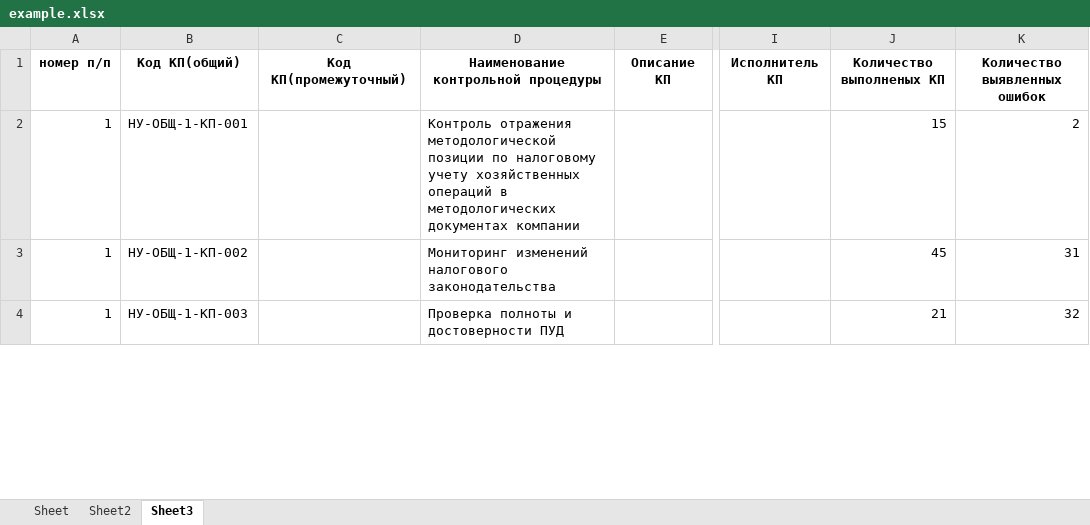
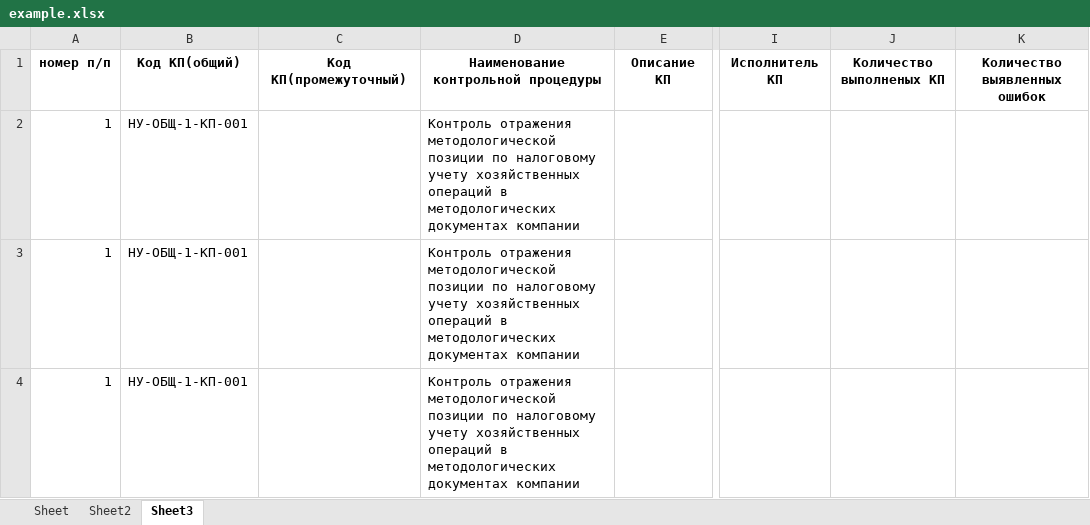
Before and after one commit to ivanzuevvv/pythonProjectExcel22New1AnotherOneDocker, an Excel workbook: excelanalog/example.xlsx, sheet Sheet3, drawn as a sheet; only a part is shown, gaps mark what is left out; values as stored, in another font and other column widths than the file's, no borders; the diff covers the shown part only; the diff names each change by its address in the sheet, - before the commit and + after, or states it on an @@ line.

```diff
--- a/excelanalog/example.xlsx (sheet Sheet3)
+++ b/excelanalog/example.xlsx (sheet Sheet3)
-J2: 15
+J2: (empty)
-K2: 2
+K2: (empty)
-B3: НУ-ОБЩ-1-КП-002
+B3: НУ-ОБЩ-1-КП-001
-D3: Мониторинг изменений налогового законодательства
+D3: Контроль отражения методологической позиции по налоговому учету хозяйственных операций в методологических документах компании
-J3: 45
+J3: (empty)
-K3: 31
+K3: (empty)
-B4: НУ-ОБЩ-1-КП-003
+B4: НУ-ОБЩ-1-КП-001
-D4: Проверка полноты и достоверности ПУД
+D4: Контроль отражения методологической позиции по налоговому учету хозяйственных операций в методологических документах компании
-J4: 21
+J4: (empty)
-K4: 32
+K4: (empty)
```
Also changed, not shown: 1 removed row and 6 edited cells elsewhere in this sheet, sheet Sheet, sheet Sheet2, 4 other files.
